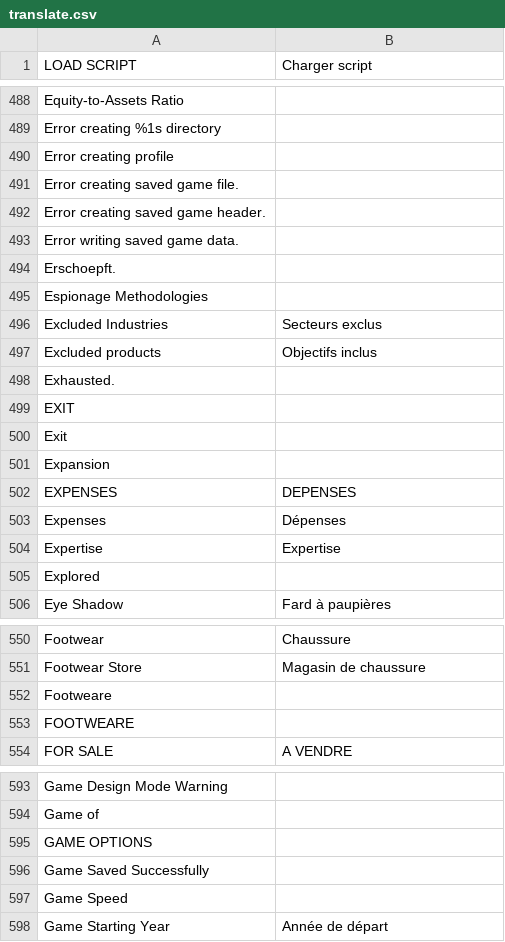
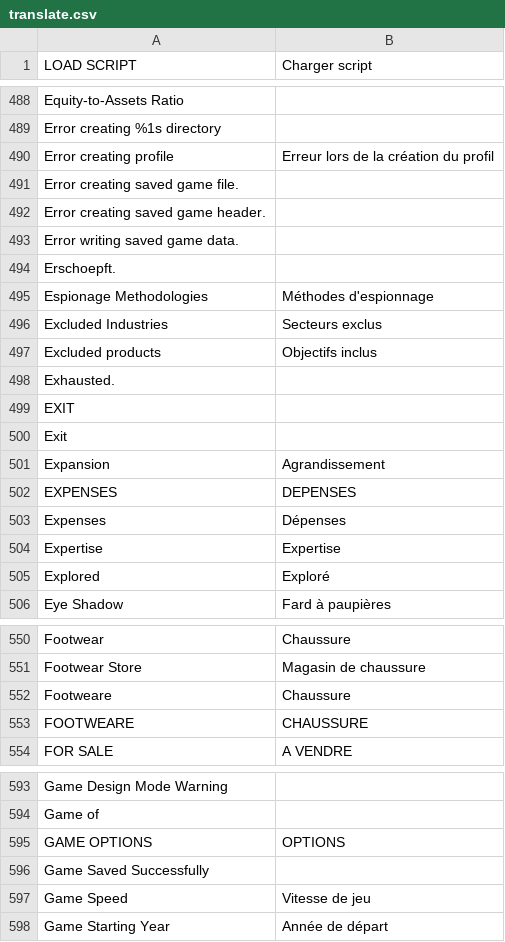
Before and after one commit to clark17/Capitalism_Lab_Trad_FR, a CSV file: source (CSV in UTF8 format)/translate.csv, drawn as a sheet; only a part is shown, gaps mark what is left out; the diff covers the shown part only.

```diff
--- a/source (CSV in UTF8 format)/translate.csv
+++ b/source (CSV in UTF8 format)/translate.csv
@@ -489,3 +489,3 @@ Equity-to-Assets Ratio|
 Error creating %1s directory|
-Error creating profile|
+Error creating profile|Erreur lors de la création du profil
 Error creating saved game file.|
@@ -494,3 +494,3 @@ Error writing saved game data.|
 Erschoepft.|
-Espionage Methodologies|
+Espionage Methodologies|Méthodes d'espionnage
 Excluded Industries|Secteurs exclus
@@ -500,3 +500,3 @@ EXIT|
 Exit|
-Expansion|
+Expansion|Agrandissement
 EXPENSES|DEPENSES
@@ -504,3 +504,3 @@ Expenses|Dépenses
 Expertise|Expertise
-Explored|
+Explored|Exploré
 Eye Shadow|Fard à paupières
@@ -551,4 +551,4 @@ Footwear|Chaussure
 Footwear Store|Magasin de chaussure
-Footweare|
-FOOTWEARE|
+Footweare|Chaussure
+FOOTWEARE|CHAUSSURE
 FOR SALE|A VENDRE
@@ -594,5 +594,5 @@ Game Design Mode Warning|
 Game of|
-GAME OPTIONS|
+GAME OPTIONS|OPTIONS
 Game Saved Successfully|
-Game Speed|
+Game Speed|Vitesse de jeu
 Game Starting Year|Année de départ
```
Also changed, not shown: 38 edited cells elsewhere in this file.
